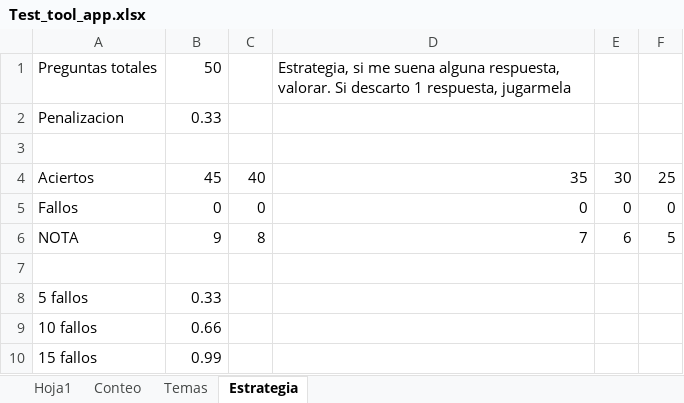
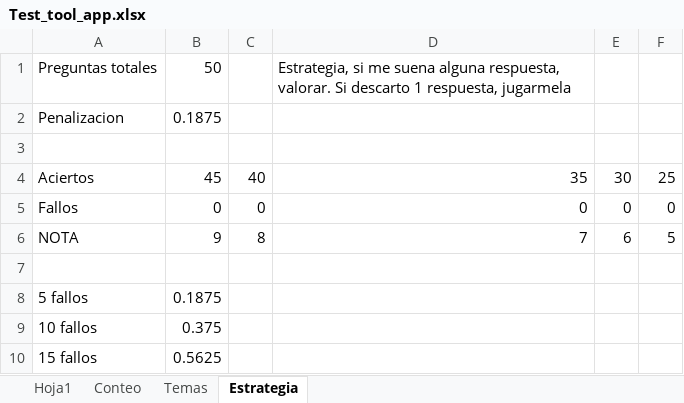
Before and after one commit to n73gold/test_tool_opo_man_poli_zar, an Excel workbook: scripts/Test_tool_app.xlsx, sheet Estrategia, drawn as a sheet; values as stored, in another font and other column widths than the file's, no borders; the diff names each change by its address in the sheet, - before the commit and + after, or states it on an @@ line.

```diff
--- a/scripts/Test_tool_app.xlsx (sheet Estrategia)
+++ b/scripts/Test_tool_app.xlsx (sheet Estrategia)
-B2: 0.33
+B2: 0.1875
-B8: 0.33
+B8: 0.1875
-B9: 0.66
+B9: 0.375
-B10: 0.99
+B10: 0.5625
```
Also changed, not shown: sheet Hoja1, sheet Conteo, formulas that keep their value, 2 other files.
